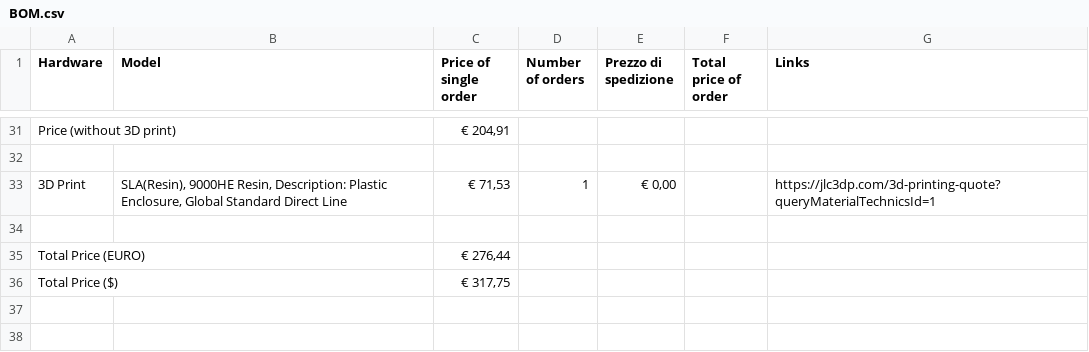
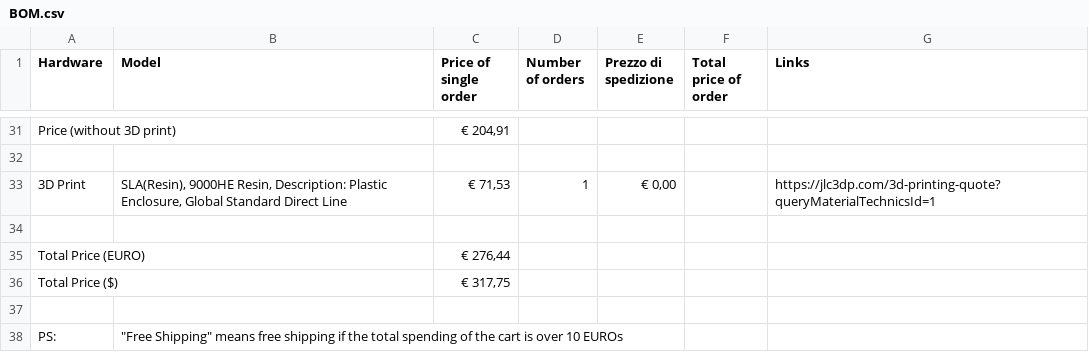
Before and after one commit to Danger2007/Survival-PC-3000, a CSV file: BOM.csv, drawn as a sheet; only a part is shown, gaps mark what is left out.

Commit message:
Specified What " Free Shipping" means in Description

```diff
--- a/BOM.csv
+++ b/BOM.csv
@@ -36 +36,3 @@ Total Price (EURO),,"€ 276,44",,,,
 Total Price ($),,"€ 317,75",,,,
+,,,,,,
+PS:,"""Free Shipping"" means free shipping if the total spending of the cart is over 10 EUROs",,,,,
```
